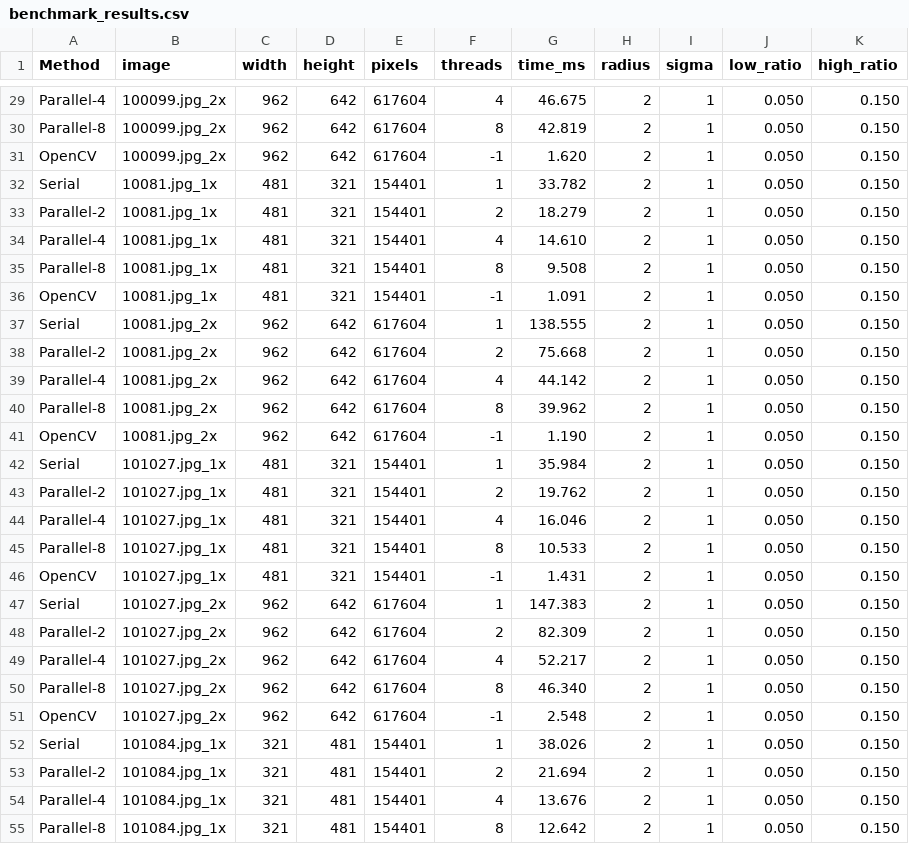
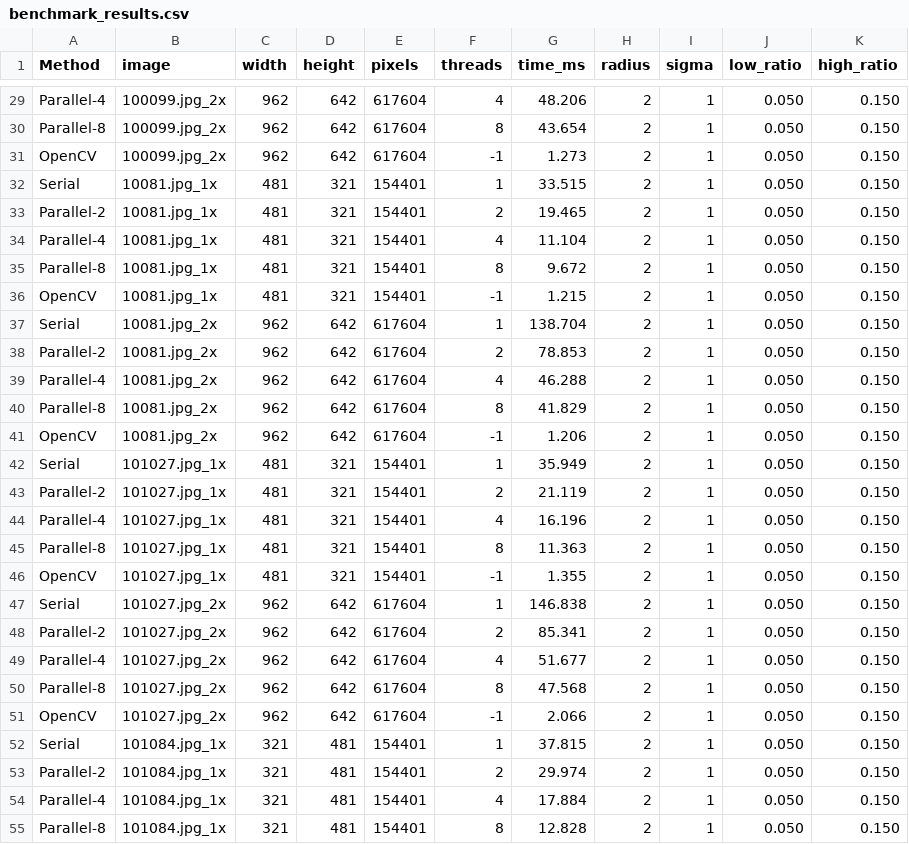
Before and after one commit to JiaJia-SHIH/Brno_Canny_Detector_Project, a CSV file: benchmark_results/benchmark_results.csv, drawn as a sheet; only a part is shown, gaps mark what is left out; the diff covers the shown part only; the diff names each change by its address in the sheet, - before the commit and + after, or states it on an @@ line.

```diff
--- a/benchmark_results/benchmark_results.csv
+++ b/benchmark_results/benchmark_results.csv
-G29 (time_ms): 46.675
+G29 (time_ms): 48.206
-G30 (time_ms): 42.819
+G30 (time_ms): 43.654
-G31 (time_ms): 1.620
+G31 (time_ms): 1.273
-G32 (time_ms): 33.782
+G32 (time_ms): 33.515
-G33 (time_ms): 18.279
+G33 (time_ms): 19.465
-G34 (time_ms): 14.610
+G34 (time_ms): 11.104
-G35 (time_ms): 9.508
+G35 (time_ms): 9.672
-G36 (time_ms): 1.091
+G36 (time_ms): 1.215
-G37 (time_ms): 138.555
+G37 (time_ms): 138.704
-G38 (time_ms): 75.668
+G38 (time_ms): 78.853
-G39 (time_ms): 44.142
+G39 (time_ms): 46.288
-G40 (time_ms): 39.962
+G40 (time_ms): 41.829
-G41 (time_ms): 1.190
+G41 (time_ms): 1.206
-G42 (time_ms): 35.984
+G42 (time_ms): 35.949
-G43 (time_ms): 19.762
+G43 (time_ms): 21.119
-G44 (time_ms): 16.046
+G44 (time_ms): 16.196
-G45 (time_ms): 10.533
+G45 (time_ms): 11.363
-G46 (time_ms): 1.431
+G46 (time_ms): 1.355
-G47 (time_ms): 147.383
+G47 (time_ms): 146.838
-G48 (time_ms): 82.309
+G48 (time_ms): 85.341
-G49 (time_ms): 52.217
+G49 (time_ms): 51.677
-G50 (time_ms): 46.340
+G50 (time_ms): 47.568
-G51 (time_ms): 2.548
+G51 (time_ms): 2.066
-G52 (time_ms): 38.026
+G52 (time_ms): 37.815
-G53 (time_ms): 21.694
+G53 (time_ms): 29.974
-G54 (time_ms): 13.676
+G54 (time_ms): 17.884
-G55 (time_ms): 12.642
+G55 (time_ms): 12.828
```
Also changed, not shown: 73 edited cells elsewhere in this file, 10 other files.
